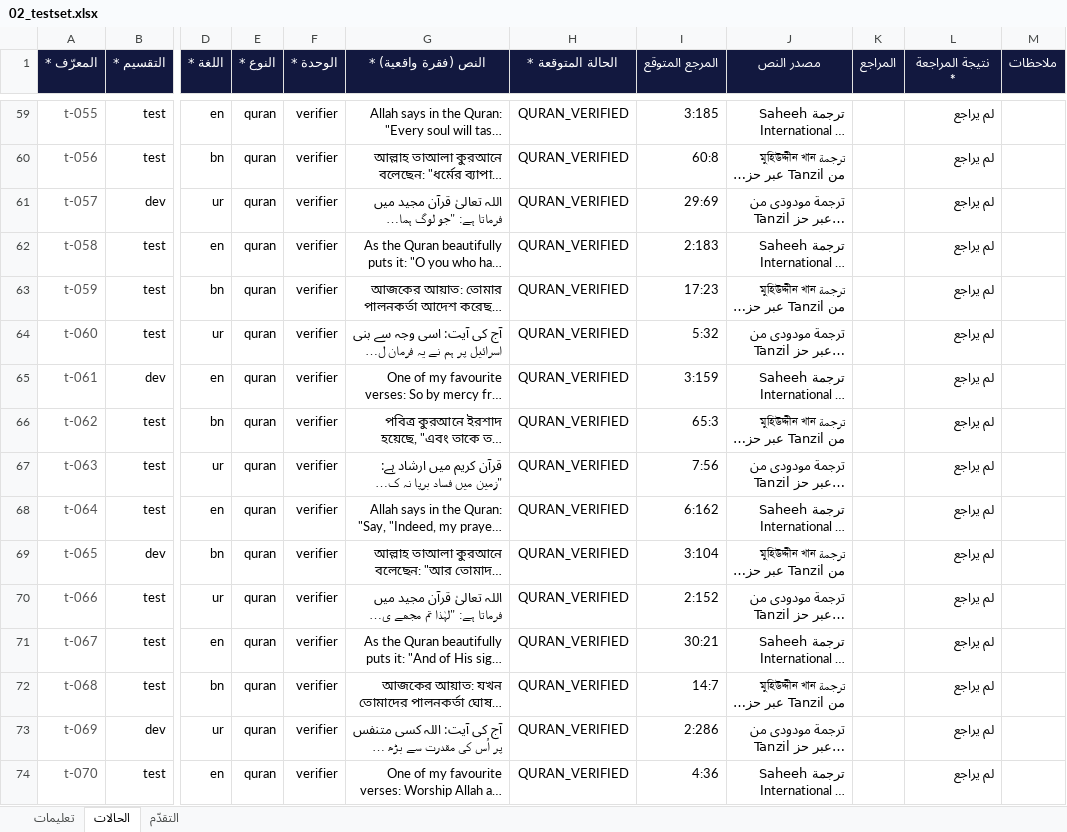
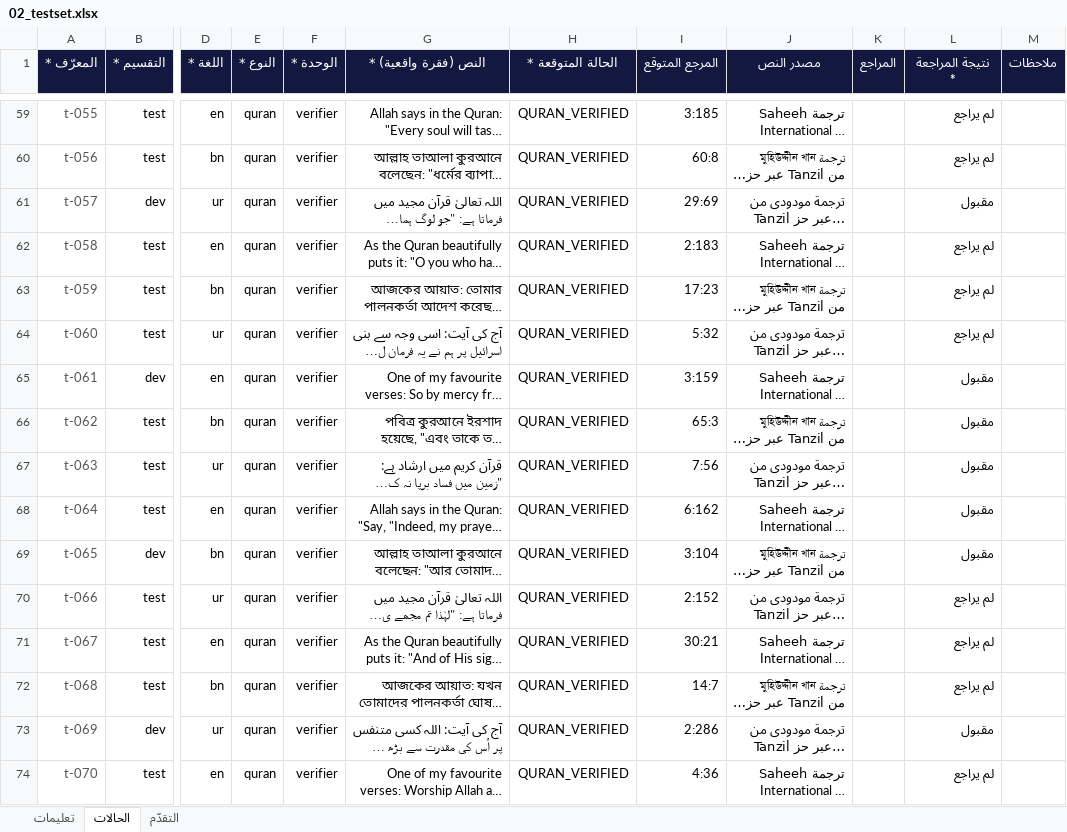
Before and after one commit to mohammadsajjadbd2026/sanad, an Excel workbook: sources/02_testset.xlsx, sheet الحالات, drawn as a sheet; only a part is shown, gaps mark what is left out; long unchanged cells end in …; values as stored, in another font and other column widths than the file's, no borders; the diff covers the shown part only; the diff names each change by its address in the sheet, - before the commit and + after, or states it on an @@ line.

```diff
--- a/sources/02_testset.xlsx (sheet الحالات)
+++ b/sources/02_testset.xlsx (sheet الحالات)
-L61 (نتيجة المراجعة *): لم يراجع
+L61 (نتيجة المراجعة *): مقبول
-L65:L69 (نتيجة المراجعة *): لم يراجع
+L65:L69 (نتيجة المراجعة *): مقبول
-L73 (نتيجة المراجعة *): لم يراجع
+L73 (نتيجة المراجعة *): مقبول
```
Also changed, not shown: 194 edited cells elsewhere in this sheet, sheet التقدّم, 5 other files.
